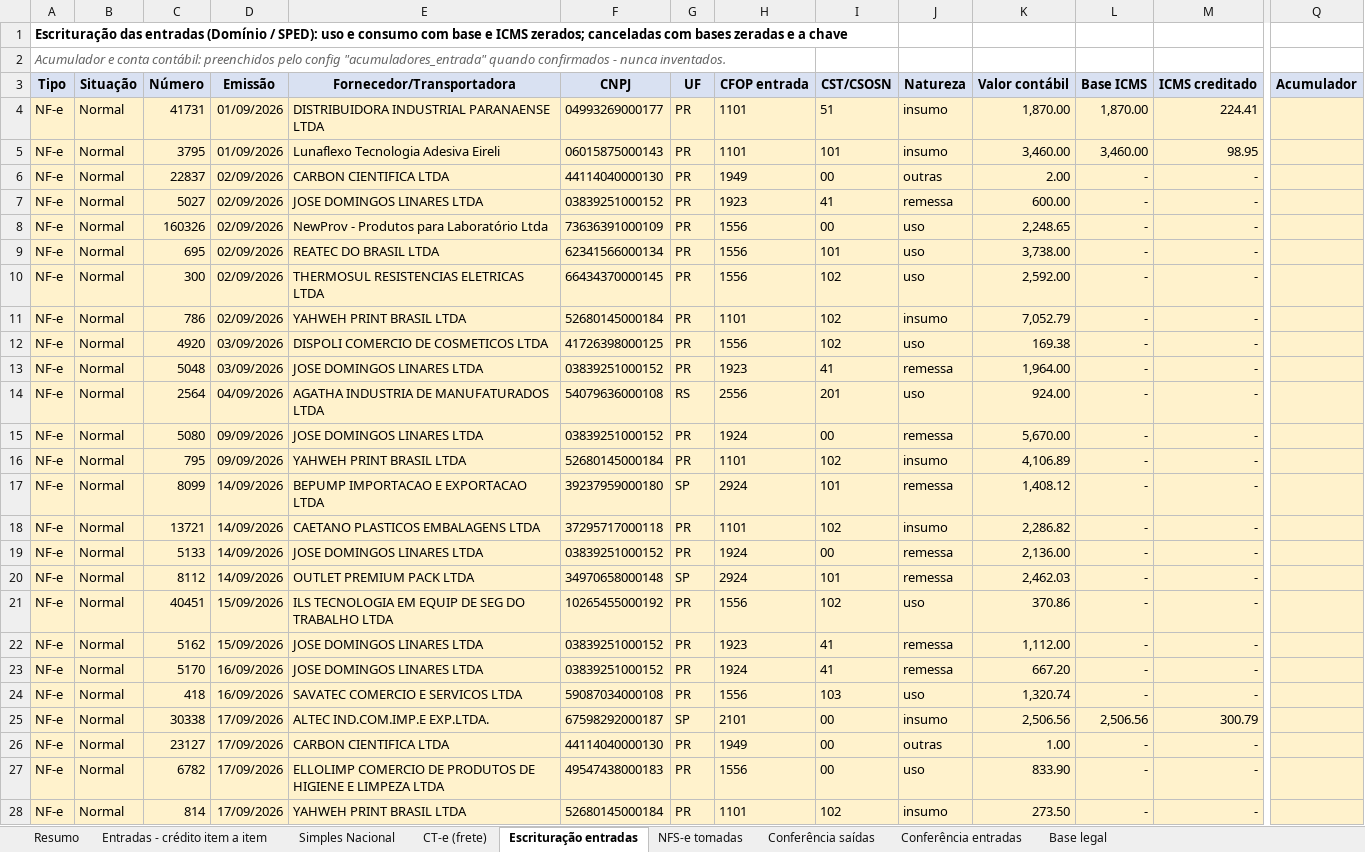
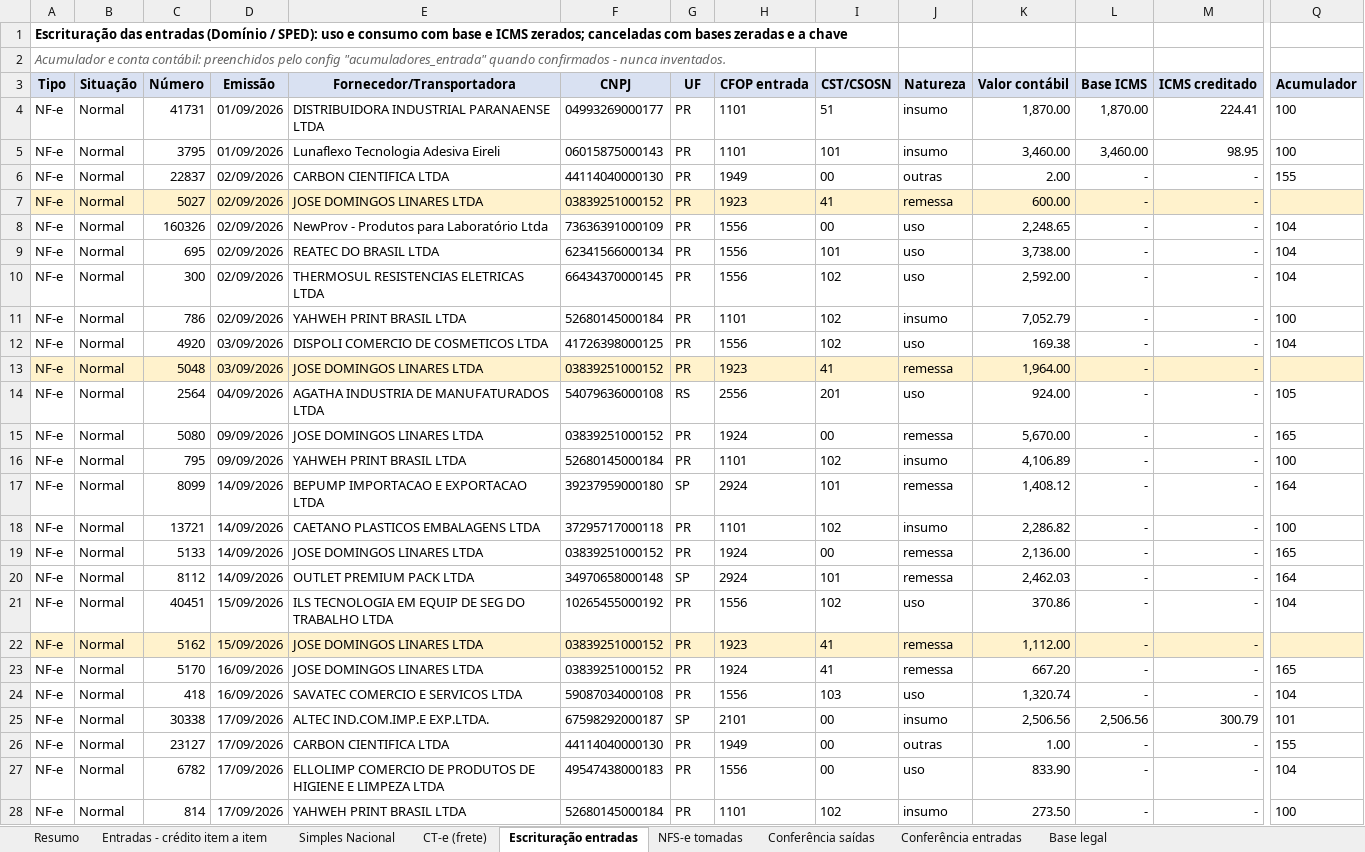
Before and after one commit to ROFContabilidade/Meus-Projetos, an Excel workbook: Cosmetici/Fiscal/2026-09/Creditos_Entradas_Cosmetici_09-2026.xlsx, sheet Escrituração entradas, drawn as a sheet; only a part is shown, gaps mark what is left out; values as stored, in another font and other column widths than the file's, no borders; the diff covers the shown part only; the diff names each change by its address in the sheet, - before the commit and + after, or states it on an @@ line.

```diff
--- a/Cosmetici/Fiscal/2026-09/Creditos_Entradas_Cosmetici_09-2026.xlsx (sheet Escrituração entradas)
+++ b/Cosmetici/Fiscal/2026-09/Creditos_Entradas_Cosmetici_09-2026.xlsx (sheet Escrituração entradas)
-A4:Q6 fill: #FFF2CC
+A4:Q6 fill: none
-Q4:Q5 (Acumulador): (empty)
+Q4:Q5 (Acumulador): 100
-Q6 (Acumulador): (empty)
+Q6 (Acumulador): 155
-A8:Q12 fill: #FFF2CC
+A8:Q12 fill: none
-Q8:Q10 (Acumulador): (empty)
+Q8:Q10 (Acumulador): 104
-Q11 (Acumulador): (empty)
+Q11 (Acumulador): 100
-Q12 (Acumulador): (empty)
+Q12 (Acumulador): 104
-A14:Q21 fill: #FFF2CC
+A14:Q21 fill: none
-Q14 (Acumulador): (empty)
+Q14 (Acumulador): 105
-Q15 (Acumulador): (empty)
+Q15 (Acumulador): 165
-Q16 (Acumulador): (empty)
+Q16 (Acumulador): 100
-Q17 (Acumulador): (empty)
+Q17 (Acumulador): 164
-Q18 (Acumulador): (empty)
+Q18 (Acumulador): 100
-Q19 (Acumulador): (empty)
+Q19 (Acumulador): 165
-Q20 (Acumulador): (empty)
+Q20 (Acumulador): 164
-Q21 (Acumulador): (empty)
+Q21 (Acumulador): 104
-A23:Q28 fill: #FFF2CC
+A23:Q28 fill: none
-Q23 (Acumulador): (empty)
+Q23 (Acumulador): 165
-Q24 (Acumulador): (empty)
+Q24 (Acumulador): 104
-Q25 (Acumulador): (empty)
+Q25 (Acumulador): 101
-Q26 (Acumulador): (empty)
+Q26 (Acumulador): 155
-Q27 (Acumulador): (empty)
+Q27 (Acumulador): 104
-Q28 (Acumulador): (empty)
+Q28 (Acumulador): 100
```
Also changed, not shown: 59 edited cells and cell formats elsewhere in this sheet, sheet NFS-e tomadas, Cosmetici/Fiscal/2026-09/Apuracao_Fiscal_Cosmetici_09-2026.xlsx, 9 other files.
